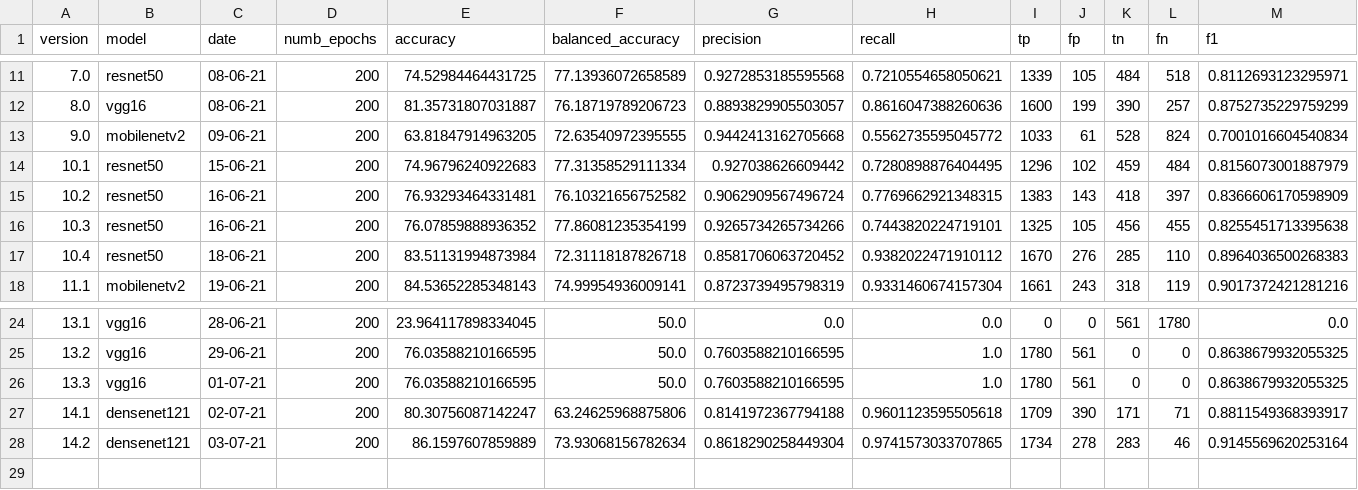
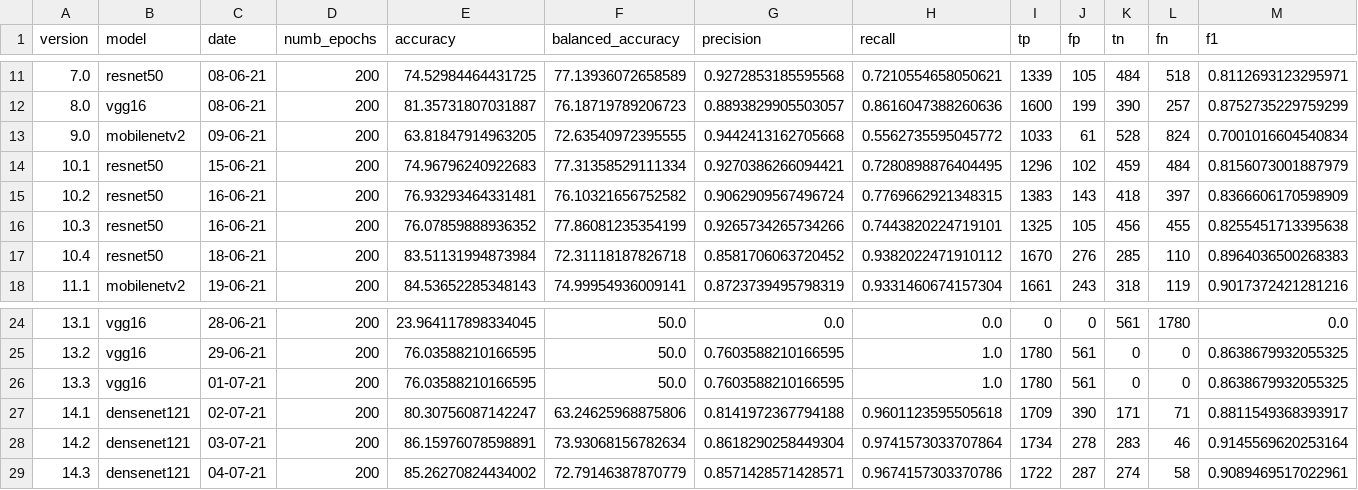
Before and after one commit to beamaia/ic-neural-networks-sensitivity-analysis-bb, a CSV file: cnn/results/metrics.csv, drawn as a sheet; only a part is shown, gaps mark what is left out.

```diff
--- a/cnn/results/metrics.csv
+++ b/cnn/results/metrics.csv
@@ -13,3 +13,3 @@ version,model,date,numb_epochs,accuracy,balanced_accuracy,precision,recall,tp,fp
 9.0,mobilenetv2,09-06-21,200,63.81847914963205,72.63540972395555,0.9442413162705668,0.5562735595045772,1033,61,528,824,0.7001016604540834
-10.1,resnet50,15-06-21,200,74.96796240922683,77.31358529111334,0.927038626609442,0.7280898876404495,1296,102,459,484,0.8156073001887979
+10.1,resnet50,15-06-21,200,74.96796240922683,77.31358529111334,0.9270386266094421,0.7280898876404495,1296,102,459,484,0.8156073001887979
 10.2,resnet50,16-06-21,200,76.93293464331481,76.10321656752582,0.9062909567496724,0.7769662921348315,1383,143,418,397,0.8366606170598909
@@ -27,2 +27,3 @@ version,model,date,numb_epochs,accuracy,balanced_accuracy,precision,recall,tp,fp
 14.1,densenet121,02-07-21,200,80.30756087142247,63.24625968875806,0.8141972367794188,0.9601123595505618,1709,390,171,71,0.8811549368393917
-14.2,densenet121,03-07-21,200,86.1597607859889,73.93068156782634,0.8618290258449304,0.9741573033707865,1734,278,283,46,0.9145569620253164
+14.2,densenet121,03-07-21,200,86.15976078598891,73.93068156782634,0.8618290258449304,0.9741573033707864,1734,278,283,46,0.9145569620253164
+14.3,densenet121,04-07-21,200,85.26270824434002,72.79146387870779,0.8571428571428571,0.9674157303370786,1722,287,274,58,0.9089469517022961
```
Also changed, not shown: 1 other file.
